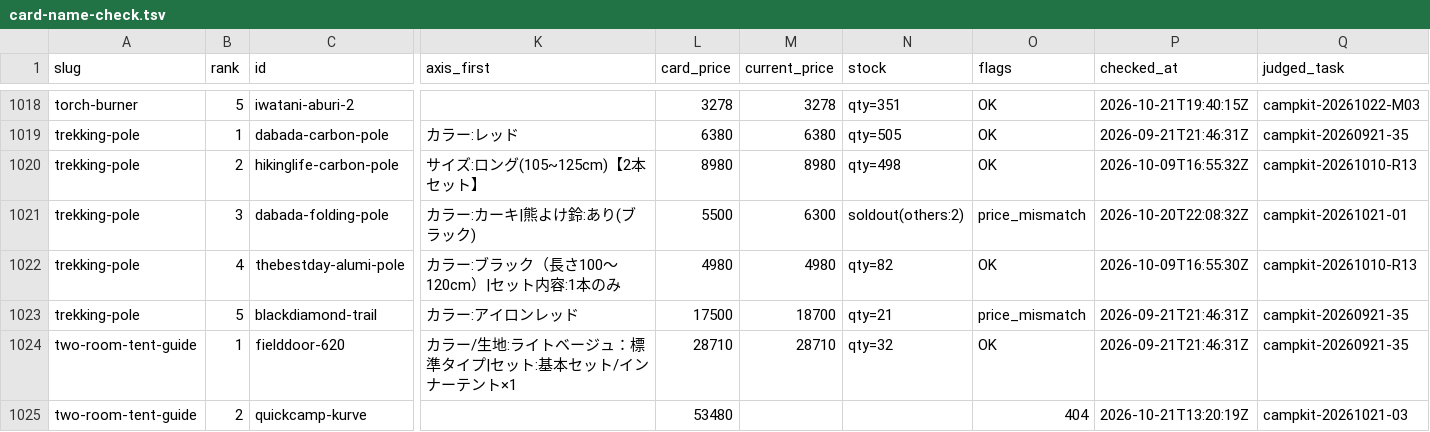
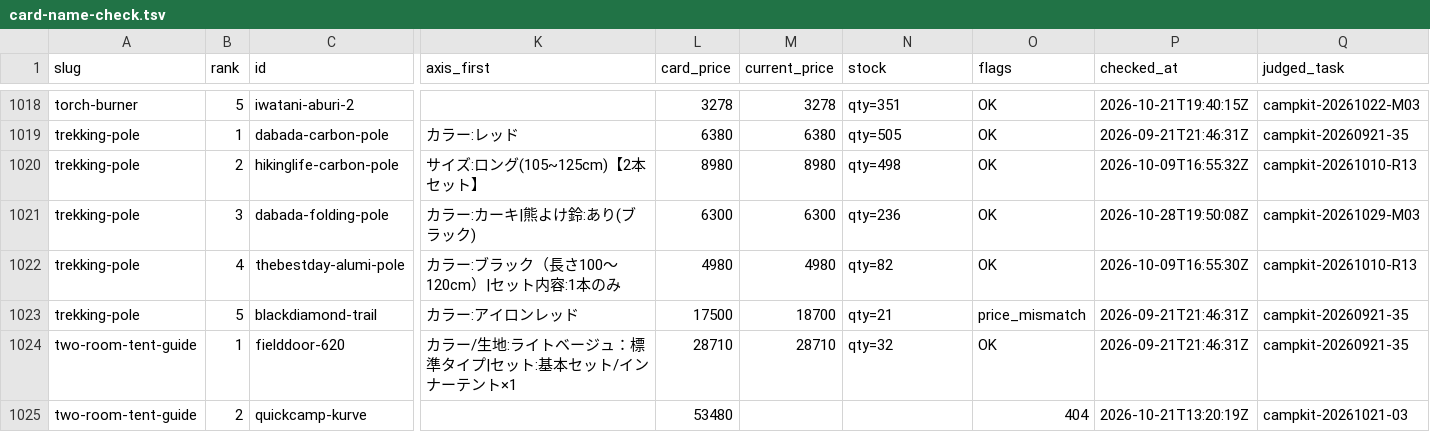
Before and after one commit to tanoue-boop/camp-kit-guide, a TSV file: _file/card-name-check.tsv, drawn as a sheet; only a part is shown, gaps mark what is left out; the diff names each change by its address in the sheet, - before the commit and + after, or states it on an @@ line.

Commit message:
fix: 取りこぼし解消・trekking-pole#3 を価格更新・winter-camp-gloves#1 をASIN現況確認（campkit-20261029-M03）

```diff
--- a/_file/card-name-check.tsv
+++ b/_file/card-name-check.tsv
-L1021 (card_price): 5500
+L1021 (card_price): 6300
-N1021 (stock): soldout(others:2)
+N1021 (stock): qty=236
-O1021 (flags): price_mismatch
+O1021 (flags): OK
-P1021 (checked_at): 2026-10-20T22:08:32Z
+P1021 (checked_at): 2026-10-28T19:50:08Z
-Q1021 (judged_task): campkit-20261021-01
+Q1021 (judged_task): campkit-20261029-M03
```
Also changed, not shown: 4 other files.
